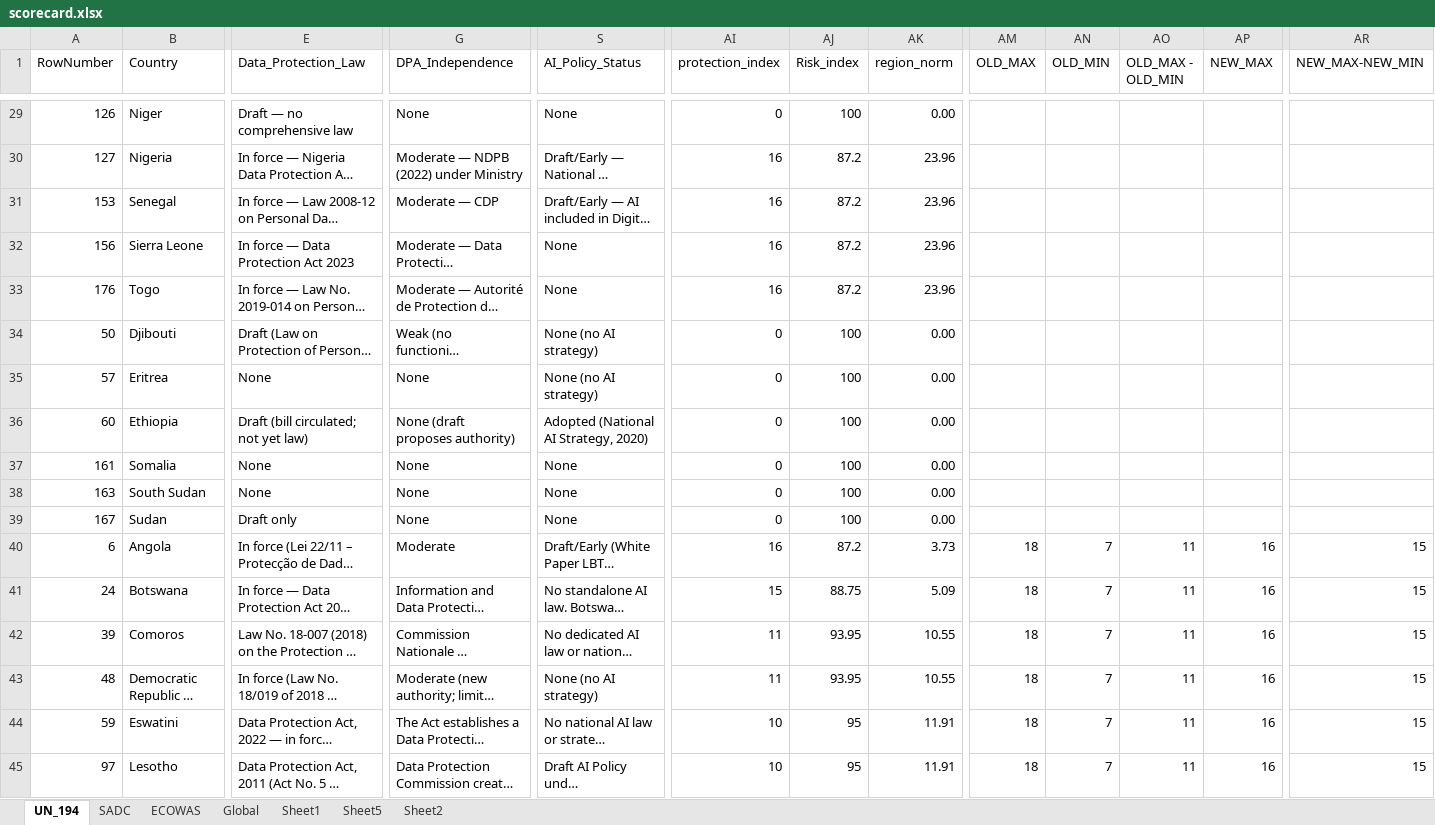
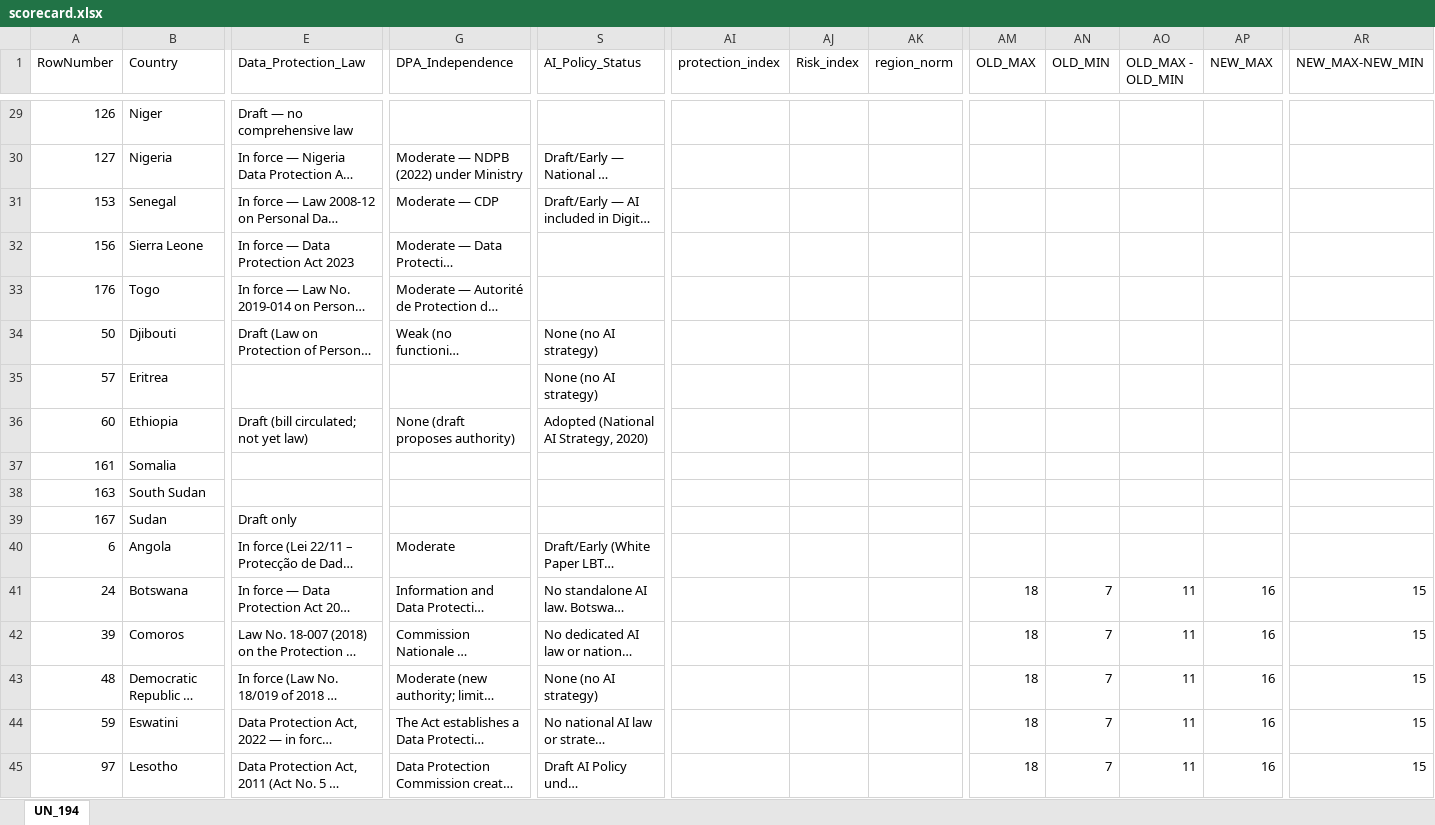
Before and after one commit to MissCrispenCakes/DigitalChild, an Excel workbook: scorecard.xlsx, sheet UN_194, drawn as a sheet; only a part is shown, gaps mark what is left out; long unchanged cells end in …; values as stored, in another font and other column widths than the file's, no cell formats; the diff covers the shown part only; the diff names each change by its address in the sheet, - before the commit and + after, or states it on an @@ line.

```diff
--- a/scorecard.xlsx (sheet UN_194)
+++ b/scorecard.xlsx (sheet UN_194)
-sheet tab: SADC
-sheet tab: ECOWAS
-sheet tab: Global
-sheet tab: Sheet1
-sheet tab: Sheet5
-sheet tab: Sheet2
-G29 (DPA_Independence): None
+G29 (DPA_Independence): (empty)
-S29 (AI_Policy_Status): None
+S29 (AI_Policy_Status): (empty)
-AI29 (protection_index): 0
+AI29 (protection_index): (empty)
-AJ29 (Risk_index): 100
+AJ29 (Risk_index): (empty)
-AK29 (region_norm): 0.00
+AK29 (region_norm): (empty)
-AI30:AI33 (protection_index): 16
+AI30:AI33 (protection_index): (empty)
-AJ30:AJ33 (Risk_index): 87.2
+AJ30:AJ33 (Risk_index): (empty)
-AK30:AK33 (region_norm): 23.96
+AK30:AK33 (region_norm): (empty)
-S32:S33 (AI_Policy_Status): None
+S32:S33 (AI_Policy_Status): (empty)
-AI34:AI39 (protection_index): 0
+AI34:AI39 (protection_index): (empty)
-AJ34:AJ39 (Risk_index): 100
+AJ34:AJ39 (Risk_index): (empty)
-AK34:AK39 (region_norm): 0.00
+AK34:AK39 (region_norm): (empty)
-E35 (Data_Protection_Law): None
+E35 (Data_Protection_Law): (empty)
-G35 (DPA_Independence): None
+G35 (DPA_Independence): (empty)
-E37:E38 (Data_Protection_Law): None
+E37:E38 (Data_Protection_Law): (empty)
-G37:G39 (DPA_Independence): None
+G37:G39 (DPA_Independence): (empty)
-S37:S39 (AI_Policy_Status): None
+S37:S39 (AI_Policy_Status): (empty)
-AI40 (protection_index): 16
+AI40 (protection_index): (empty)
-AJ40 (Risk_index): 87.2
+AJ40 (Risk_index): (empty)
-AK40 (region_norm): 3.73
+AK40 (region_norm): (empty)
-AM40 (OLD_MAX): 18
+AM40 (OLD_MAX): (empty)
-AN40 (OLD_MIN): 7
+AN40 (OLD_MIN): (empty)
-AO40 (OLD_MAX - OLD_MIN): 11
+AO40 (OLD_MAX - OLD_MIN): (empty)
-AP40 (NEW_MAX): 16
+AP40 (NEW_MAX): (empty)
-AR40 (NEW_MAX-NEW_MIN): 15
+AR40 (NEW_MAX-NEW_MIN): (empty)
-AI41 (protection_index): 15
+AI41 (protection_index): (empty)
-AJ41 (Risk_index): 88.75
+AJ41 (Risk_index): (empty)
-AK41 (region_norm): 5.09
+AK41 (region_norm): (empty)
-AI42:AI43 (protection_index): 11
+AI42:AI43 (protection_index): (empty)
-AJ42:AJ43 (Risk_index): 93.95
+AJ42:AJ43 (Risk_index): (empty)
-AK42:AK43 (region_norm): 10.55
+AK42:AK43 (region_norm): (empty)
-AI44:AI45 (protection_index): 10
+AI44:AI45 (protection_index): (empty)
-AJ44:AJ45 (Risk_index): 95
+AJ44:AJ45 (Risk_index): (empty)
-AK44:AK45 (region_norm): 11.91
+AK44:AK45 (region_norm): (empty)
```
Also changed, not shown: 633 edited cells elsewhere in this sheet, cell formats, data/scorecard/scorecard_main.xlsx, 18 other files.
